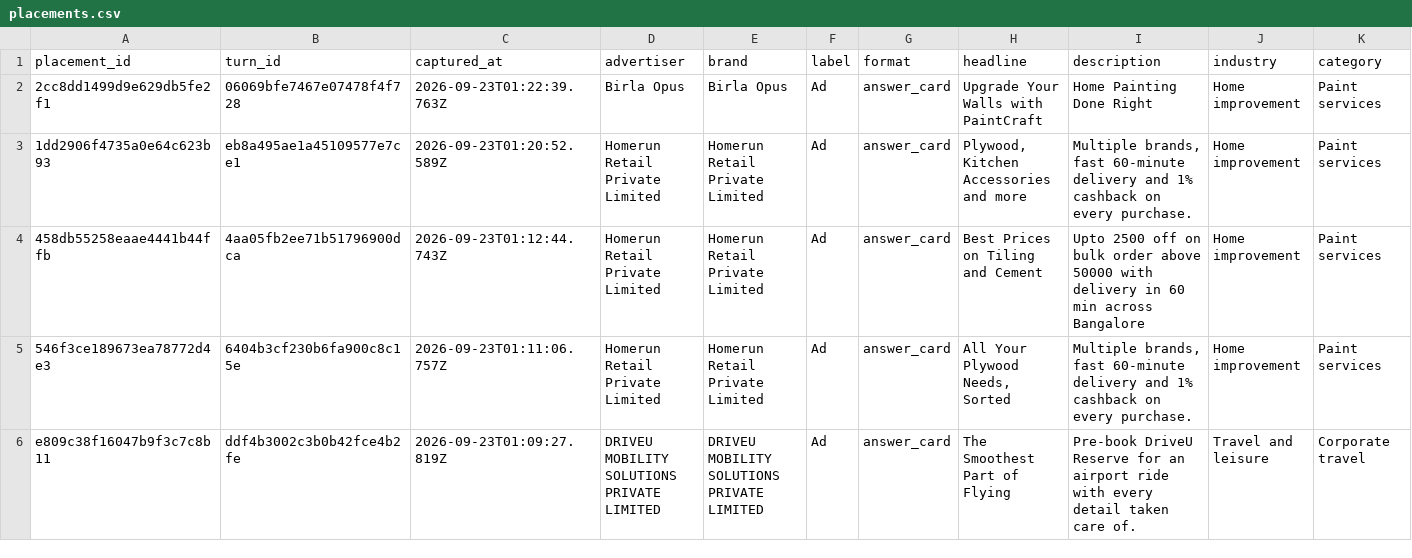
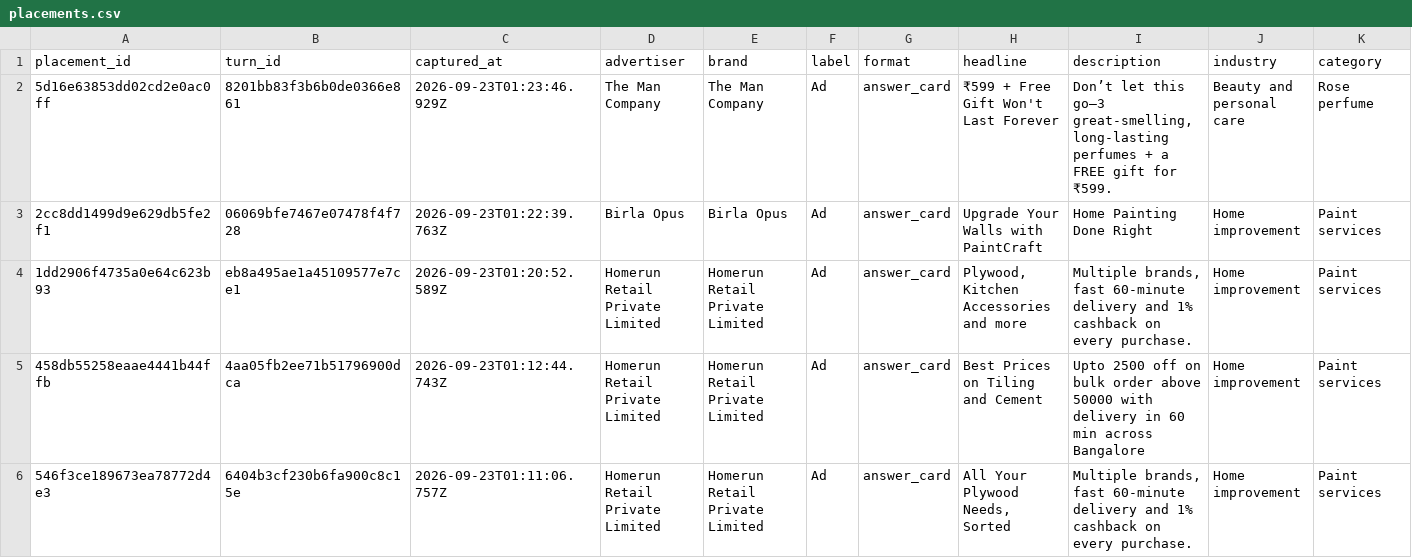
Before and after one commit to viren040/chatgpt-ads-library, a CSV file: placements.csv, drawn as a sheet; only a part is shown; the shorter side is filled out with more unchanged rows; rows hold the shown columns only; the diff names each change by its address in the sheet, - before the commit and + after, or states it on an @@ line.

```diff
--- a/placements.csv
+++ b/placements.csv
+row 2: 5d16e63853dd02cd2e0ac0ff | 8201bb83f3b6b0de0366e861 | 2026-09-23T01:23:46.929Z | The Man Company | The Man Company | Ad | answer_card | ₹599 + Free Gift Won't Last Forever | Don’t let this go—3 great-smelling, long-lasting perfumes + a FREE gift for ₹599. | Beauty and personal care | Rose perfume
```
Also changed, not shown: prompt-observations.csv, 7 other files.
